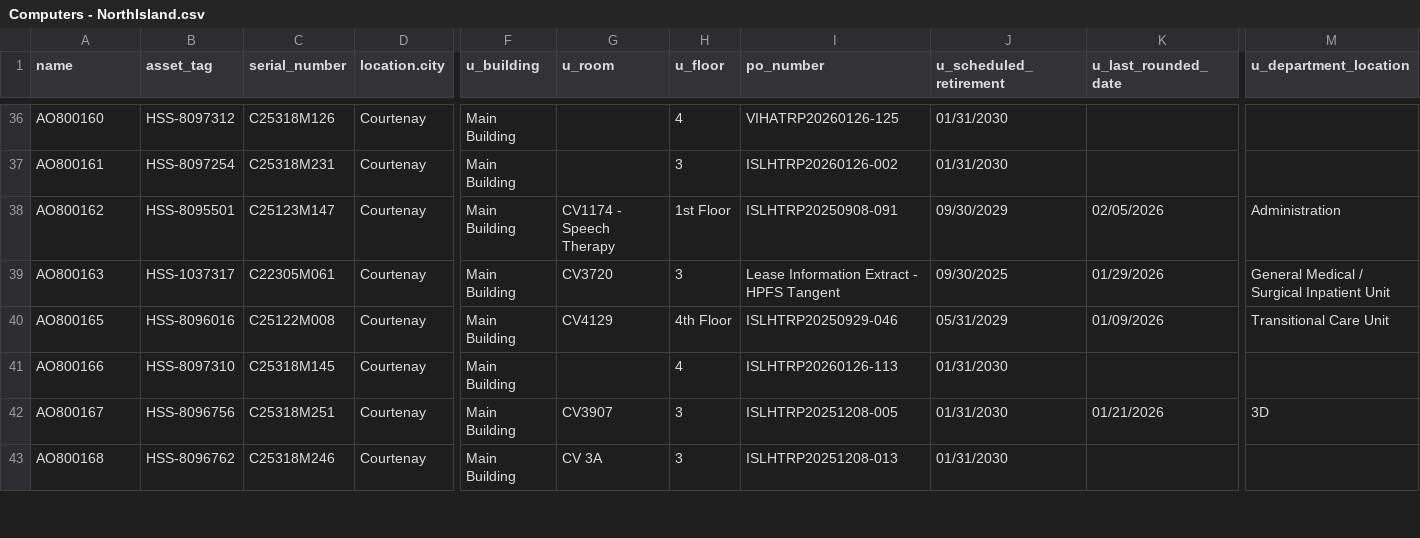
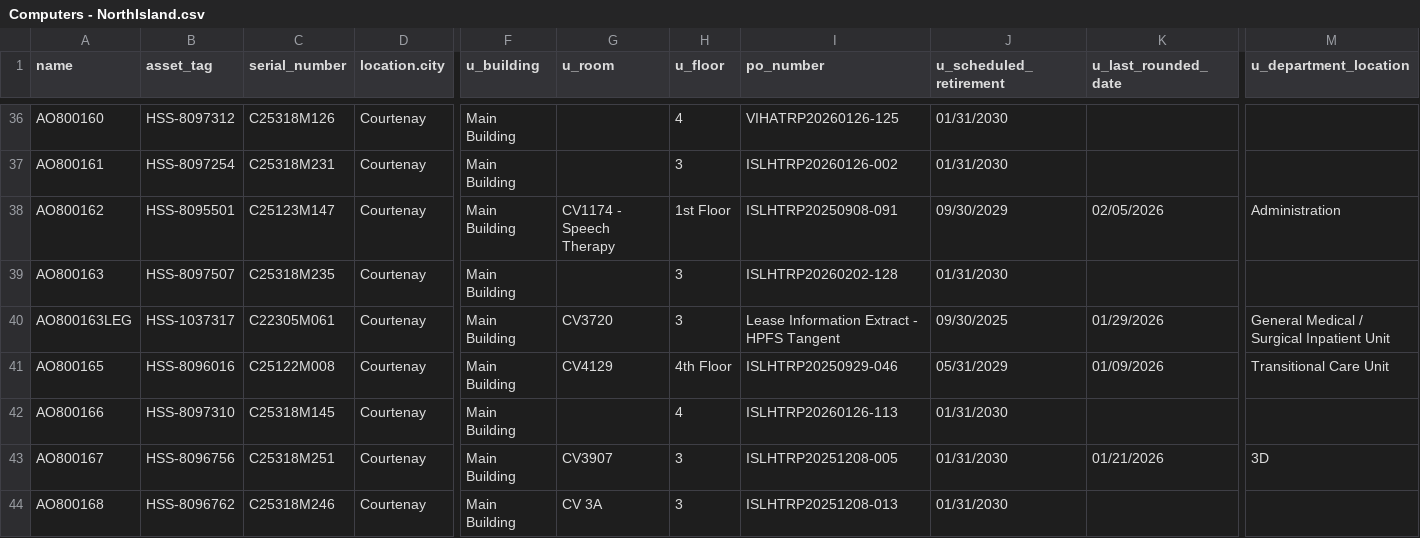
Before and after one commit to digbysa/New-Inventory-Tool, a CSV file: Data/NorthIsland/Computers - NorthIsland.csv, drawn as a sheet; only a part is shown, gaps mark what is left out; rows hold the shown columns only; the diff covers the shown part only; the diff names each change by its address in the sheet, - before the commit and + after, or states it on an @@ line.

```diff
--- a/Data/NorthIsland/Computers - NorthIsland.csv
+++ b/Data/NorthIsland/Computers - NorthIsland.csv
-B39 (asset_tag): HSS-1037317
+B39 (asset_tag): HSS-8097507
-C39 (serial_number): C22305M061
+C39 (serial_number): C25318M235
-G39 (u_room): CV3720
+G39 (u_room): (empty)
-I39 (po_number): Lease Information Extract - HPFS Tangent
+I39 (po_number): ISLHTRP20260202-128
-J39 (u_scheduled_retirement): 09/30/2025
+J39 (u_scheduled_retirement): 01/31/2030
-K39 (u_last_rounded_date): 01/29/2026
+K39 (u_last_rounded_date): (empty)
-M39 (u_department_location): General Medical / Surgical Inpatient Unit
+M39 (u_department_location): (empty)
+row 40: AO800163LEG | HSS-1037317 | C22305M061 | Courtenay | Main Building | CV3720 | 3 | Lease Information Extract - HPFS Tangent | 09/30/2025 | 01/29/2026 | General Medical / Surgical Inpatient Unit
```
Also changed, not shown: 3 added rows, 2 removed rows, 1 moved row and 43 edited cells elsewhere in this file, Data/Nanaimo/Computers - Nanaimo.csv, Data/NorthIsland/Monitors - NorthIsland.csv, 13 other files.
